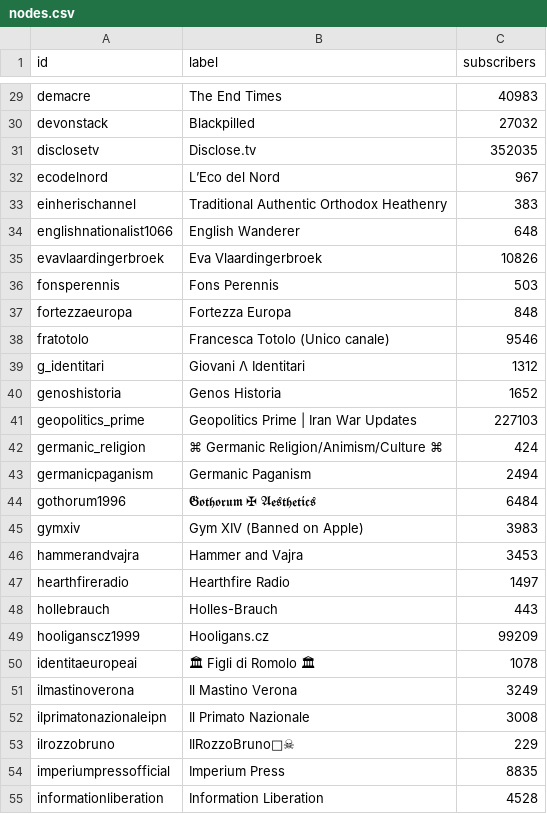
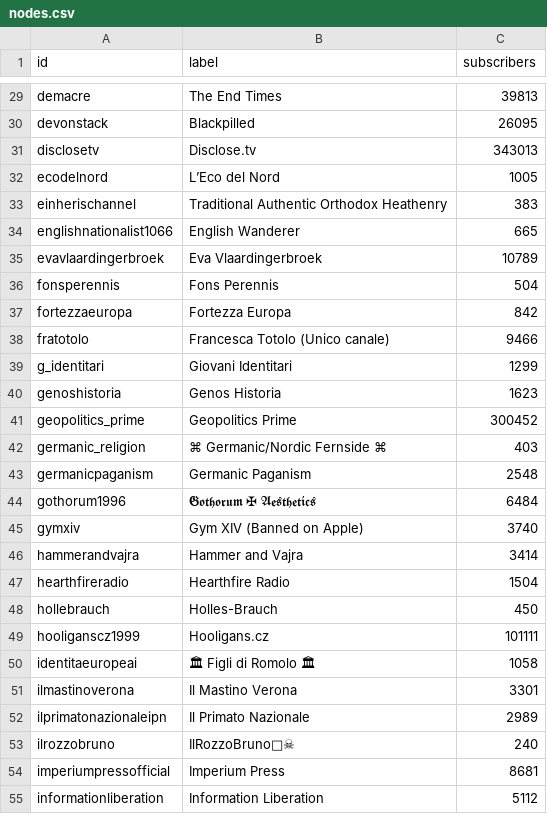
Before and after one commit to sinanatra/infrastructures-of-extremism, a CSV file: app/static/data/tricoloredelsangueitalico/nodes.csv, drawn as a sheet; only a part is shown, gaps mark what is left out; the diff covers the shown part only; the diff names each change by its address in the sheet, - before the commit and + after, or states it on an @@ line.

Commit message:
Update nodes data and enhance tagging pipeline
- Adjusted subscriber counts for various nodes in nodes.csv.
- Removed obsolete README.md from notebooks directory.
- Increased handle delay in crawler.py from 8.0 to 15.0 seconds.
- Introduced new tagging script (tag_st.py) utilizing sentence-transformers for improved message tagging.

```diff
--- a/app/static/data/tricoloredelsangueitalico/nodes.csv
+++ b/app/static/data/tricoloredelsangueitalico/nodes.csv
-C29 (subscribers): 40983
+C29 (subscribers): 39813
-C30 (subscribers): 27032
+C30 (subscribers): 26095
-C31 (subscribers): 352035
+C31 (subscribers): 343013
-C32 (subscribers): 967
+C32 (subscribers): 1005
-C34 (subscribers): 648
+C34 (subscribers): 665
-C35 (subscribers): 10826
+C35 (subscribers): 10789
-C36 (subscribers): 503
+C36 (subscribers): 504
-C37 (subscribers): 848
+C37 (subscribers): 842
-C38 (subscribers): 9546
+C38 (subscribers): 9466
-B39 (label): Giovani Λ Identitari
+B39 (label): Giovani Identitari
-C39 (subscribers): 1312
+C39 (subscribers): 1299
-C40 (subscribers): 1652
+C40 (subscribers): 1623
-B41 (label): Geopolitics Prime | Iran War Updates
+B41 (label): Geopolitics Prime
-C41 (subscribers): 227103
+C41 (subscribers): 300452
-B42 (label): ⌘ Germanic Religion/Animism/Culture ⌘
+B42 (label): ⌘ Germanic/Nordic Fernside ⌘
-C42 (subscribers): 424
+C42 (subscribers): 403
-C43 (subscribers): 2494
+C43 (subscribers): 2548
-C45 (subscribers): 3983
+C45 (subscribers): 3740
-C46 (subscribers): 3453
+C46 (subscribers): 3414
-C47 (subscribers): 1497
+C47 (subscribers): 1504
-C48 (subscribers): 443
+C48 (subscribers): 450
-C49 (subscribers): 99209
+C49 (subscribers): 101111
-C50 (subscribers): 1078
+C50 (subscribers): 1058
-C51 (subscribers): 3249
+C51 (subscribers): 3301
-C52 (subscribers): 3008
+C52 (subscribers): 2989
-C53 (subscribers): 229
+C53 (subscribers): 240
-C54 (subscribers): 8835
+C54 (subscribers): 8681
-C55 (subscribers): 4528
+C55 (subscribers): 5112
```
Also changed, not shown: 98 edited cells elsewhere in this file, app/static/data/afdjugendbw/edges.csv, app/static/data/afdjugendbw/message_edges.csv, 25 other files.
